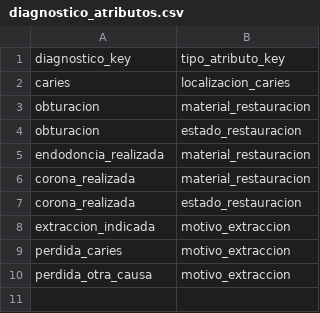
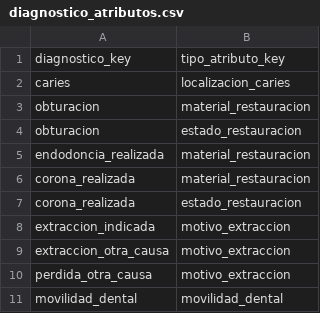
Before and after one commit to PotentVapor77/plexident-back, a CSV file: api/odontogram/data/diagnostico_atributos.csv, drawn as a sheet.

```diff
--- a/api/odontogram/data/diagnostico_atributos.csv
+++ b/api/odontogram/data/diagnostico_atributos.csv
@@ -8,3 +8,4 @@ corona_realizada,estado_restauracion
 extraccion_indicada,motivo_extraccion
-perdida_caries,motivo_extraccion
+extraccion_otra_causa,motivo_extraccion
 perdida_otra_causa,motivo_extraccion
+movilidad_dental,movilidad_dental
```
Also changed, not shown: api/odontogram/data/diagnostico_areas.csv, api/odontogram/data/diagnosticos.csv, 8 other files.
